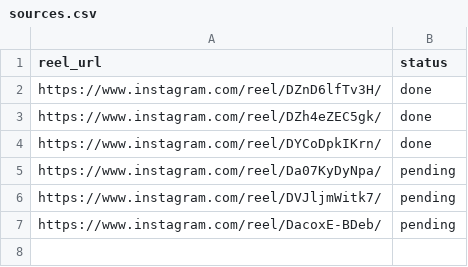
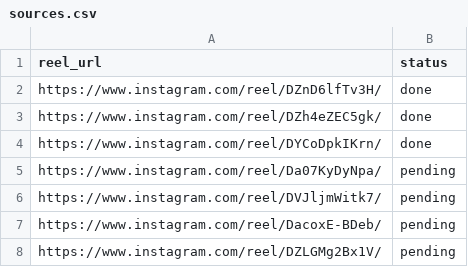
Before and after one commit to rjydly/feedity.tv, a CSV file: sources.csv, drawn as a sheet; the diff names each change by its address in the sheet, - before the commit and + after, or states it on an @@ line.

Commit message:
Add reel DZLGMg2Bx1V via Telegram [skip ci]

```diff
--- a/sources.csv
+++ b/sources.csv
+row 8: https://www.instagram.com/reel/DZLGMg2Bx1V/ | pending
```
